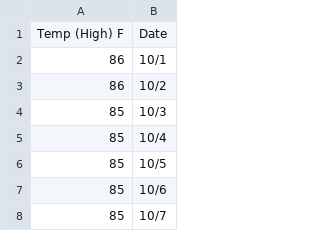
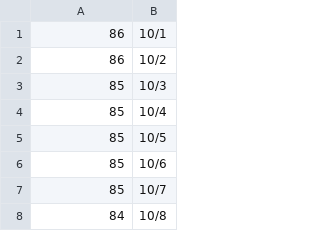
Before and after one commit to Betanya/MachineLearningProject, a CSV file: Houston COVID Cases October - Oct Temperatures.csv, drawn as a sheet; only a part is shown; the shorter side is filled out with more unchanged rows; the diff names each change by its address in the sheet, - before the commit and + after, or states it on an @@ line.

Commit message:
Update Houston COVID Cases October - Oct Temperatures.csv

```diff
--- a/Houston COVID Cases October - Oct Temperatures.csv
+++ b/Houston COVID Cases October - Oct Temperatures.csv
-row 1: Temp (High) F | Date
```
